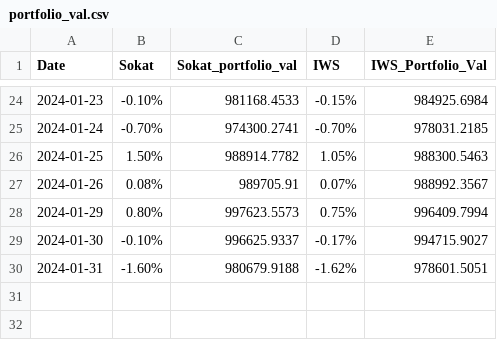
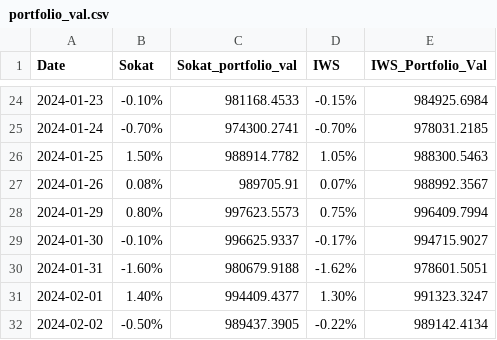
Before and after one commit to akhilrj/portfolio_analysis, a CSV file: portfolio_val.csv, drawn as a sheet; only a part is shown, gaps mark what is left out.

Commit message:
updating portfolio values

```diff
--- a/portfolio_val.csv
+++ b/portfolio_val.csv
@@ -30 +30,3 @@
 2024-01-31,-1.60%,980679.9188,-1.62%,978601.5051
+2024-02-01,1.40%,994409.4377,1.30%,991323.3247
+2024-02-02,-0.50%,989437.3905,-0.22%,989142.4134
```
